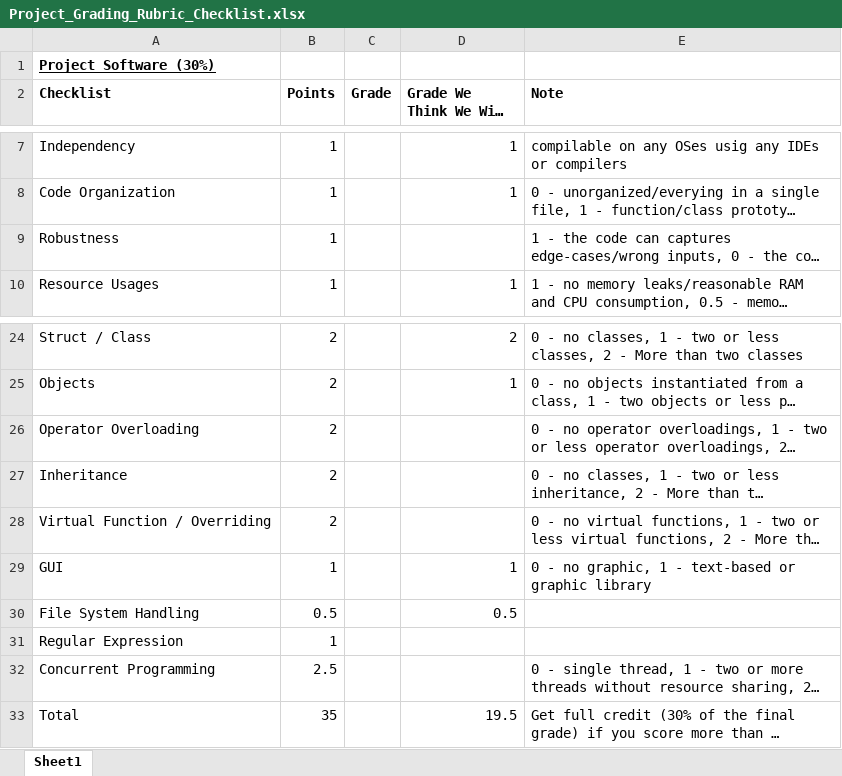
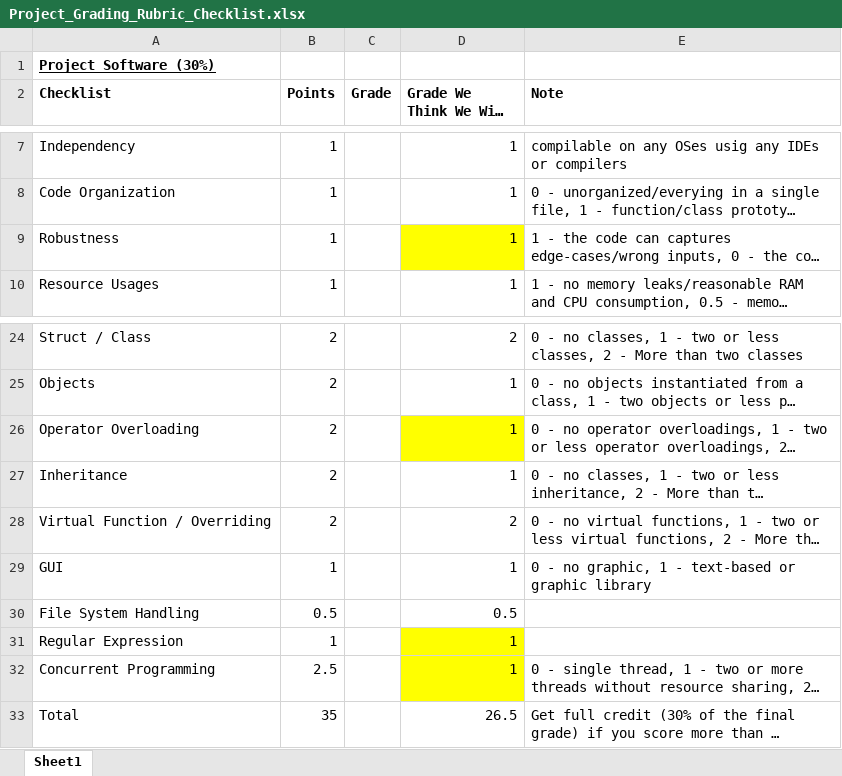
Before and after one commit to jaydenslotnick/AERSP424_Project, an Excel workbook: Project_Grading_Rubric_Checklist.xlsx, sheet Sheet1, drawn as a sheet; only a part is shown, gaps mark what is left out; long unchanged cells end in …; values as stored, in another font and other column widths than the file's, no borders; the diff names each change by its address in the sheet, - before the commit and + after, or states it on an @@ line.

```diff
--- a/Project_Grading_Rubric_Checklist.xlsx (sheet Sheet1)
+++ b/Project_Grading_Rubric_Checklist.xlsx (sheet Sheet1)
-D9 (Grade We Think We Will Get): (empty)
+D9 (Grade We Think We Will Get): 1
-D9 fill: none
+D9 fill: #FFFF00
-D26:D27 (Grade We Think We Will Get): (empty)
+D26:D27 (Grade We Think We Will Get): 1
-D26 fill: none
+D26 fill: #FFFF00
-D28 (Grade We Think We Will Get): (empty)
+D28 (Grade We Think We Will Get): 2
-D31:D32 (Grade We Think We Will Get): (empty)
+D31:D32 (Grade We Think We Will Get): 1
-D31:D32 fill: none
+D31:D32 fill: #FFFF00
-D33 (Grade We Think We Will Get): 19.5
+D33 (Grade We Think We Will Get): 26.5
```
Also changed, not shown: 3 other files.
